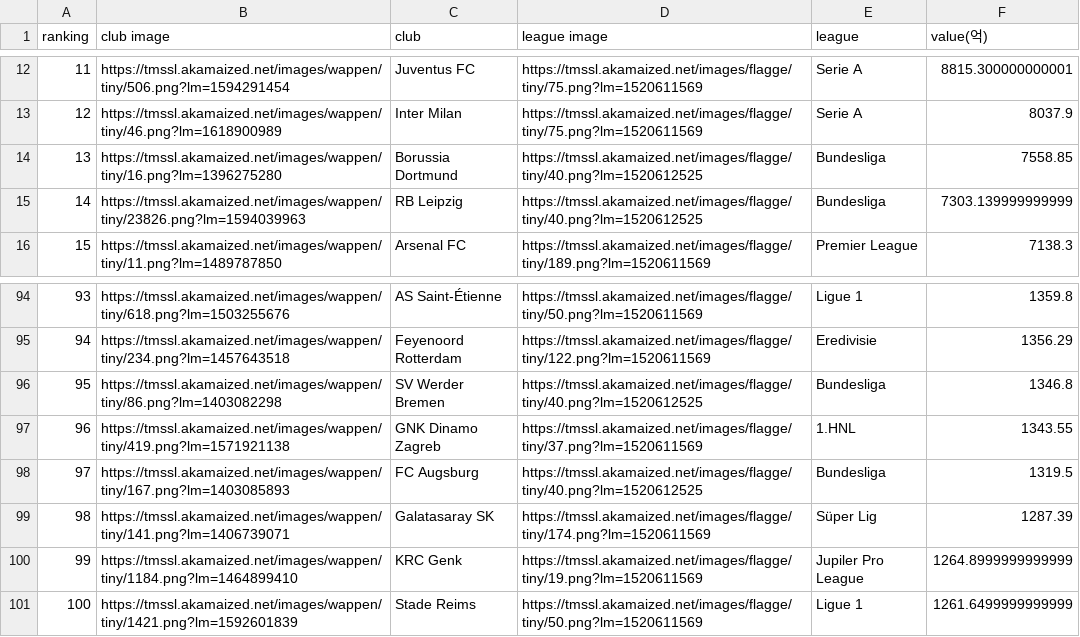
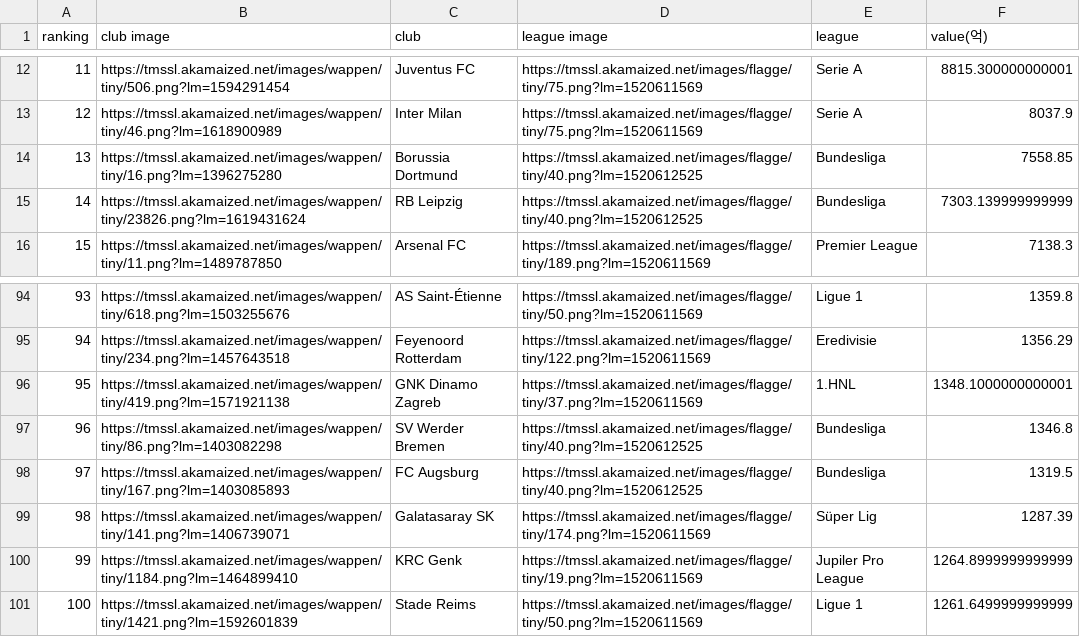
Before and after one commit to qjatjr29/transfermarket, a CSV file: club_trasfermarket.csv, drawn as a sheet; only a part is shown, gaps mark what is left out; removed rows and columns are numbered as before the commit, all else as after; the diff names each change by its address in the sheet, - before the commit and + after, or states it on an @@ line.

```diff
--- a/club_trasfermarket.csv
+++ b/club_trasfermarket.csv
-B15 (club image): https://tmssl.akamaized.net/images/wappen/tiny/23826.png?lm=1594039963
+B15 (club image): https://tmssl.akamaized.net/images/wappen/tiny/23826.png?lm=1619431624
+row 96: 95 | https://tmssl.akamaized.net/images/wappen/tiny/419.png?lm=1571921138 | GNK Dinamo Zagreb | https://tmssl.akamaized.net/images/flagge/tiny/37.png?lm=1520611569 | 1.HNL | 1348.1000000000001
@@ column A (ranking) renumbered in row 97 @@
-row 97: 96 | https://tmssl.akamaized.net/images/wappen/tiny/419.png?lm=1571921138 | GNK Dinamo Zagreb | https://tmssl.akamaized.net/images/flagge/tiny/37.png?lm=1520611569 | 1.HNL | 1343.55
```
Also changed, not shown: TransferMarket_Django/club_trasfermarket.csv, TransferMarket_Django/trasfermarket.csv, 7 other files.
